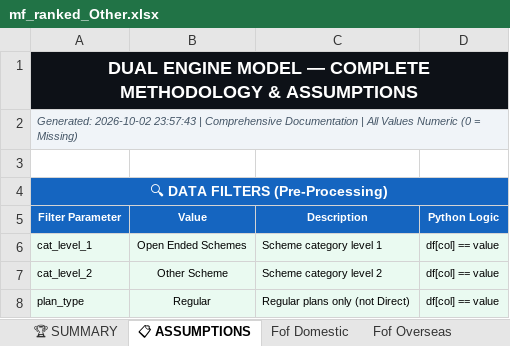
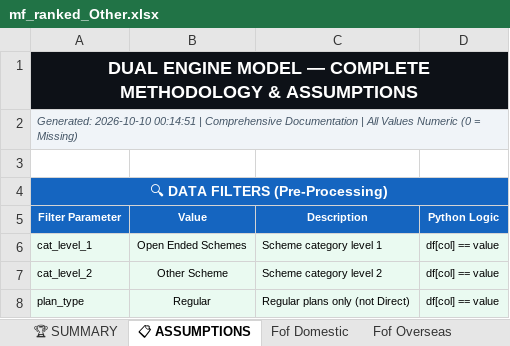
Before and after one commit to rahulshirke7951/amfi-mf-ranker-other, an Excel workbook: output/mf_ranked_Other.xlsx, sheet 📋 ASSUMPTIONS, drawn as a sheet; only a part is shown; values as stored, in another font and other column widths than the file's, no borders; the diff names each change by its address in the sheet, - before the commit and + after, or states it on an @@ line.

```diff
--- a/output/mf_ranked_Other.xlsx (sheet 📋 ASSUMPTIONS)
+++ b/output/mf_ranked_Other.xlsx (sheet 📋 ASSUMPTIONS)
-A2 (Filter Parameter): Generated: 2026-10-02 23:57:43 | Comprehensive…
+A2 (Filter Parameter): Generated: 2026-10-10 00:14:51 | Comprehensive…
```
